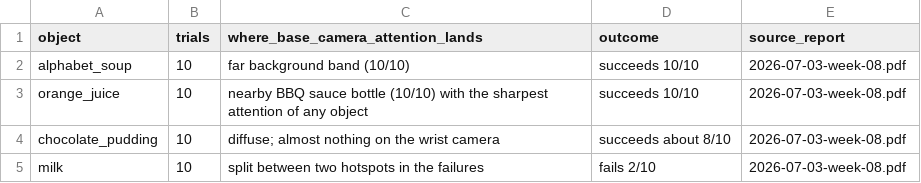
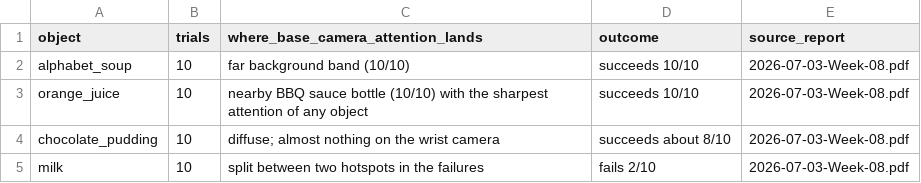
Before and after one commit to ashzaeen/VLA-Failure-Analysis, a CSV file: research/summer-failure-analysis/data/attention-audit.csv, drawn as a sheet.

Commit message:
Use Title-Case-With-Dashes names for documents
Applies to .md, .pdf, .docx, .pptx and the captions file (README.md and
LICENSE keep their conventional names). Dated documents keep the ISO date
first, e.g. 2026-07-03-Week-08.pdf. Folders, data, figures, evidence media
and code stay lowercase.

All relative links, link labels and filename mentions updated; 227 links
checked, 0 broken.

```diff
--- a/research/summer-failure-analysis/data/attention-audit.csv
+++ b/research/summer-failure-analysis/data/attention-audit.csv
@@ -1,5 +1,5 @@
 object,trials,where_base_camera_attention_lands,outcome,source_report
-alphabet_soup,10,far background band (10/10),succeeds 10/10,2026-07-03-week-08.pdf
-orange_juice,10,nearby BBQ sauce bottle (10/10) with the sharpest attention of any object,succeeds 10/10,2026-07-03-week-08.pdf
-chocolate_pudding,10,diffuse; almost nothing on the wrist camera,succeeds about 8/10,2026-07-03-week-08.pdf
-milk,10,split between two hotspots in the failures,fails 2/10,2026-07-03-week-08.pdf
+alphabet_soup,10,far background band (10/10),succeeds 10/10,2026-07-03-Week-08.pdf
+orange_juice,10,nearby BBQ sauce bottle (10/10) with the sharpest attention of any object,succeeds 10/10,2026-07-03-Week-08.pdf
+chocolate_pudding,10,diffuse; almost nothing on the wrist camera,succeeds about 8/10,2026-07-03-Week-08.pdf
+milk,10,split between two hotspots in the failures,fails 2/10,2026-07-03-Week-08.pdf
```
Also changed, not shown: research/summer-failure-analysis/data/baselines.csv, research/summer-failure-analysis/data/brightness-sweep-summary.csv, 53 other files.
